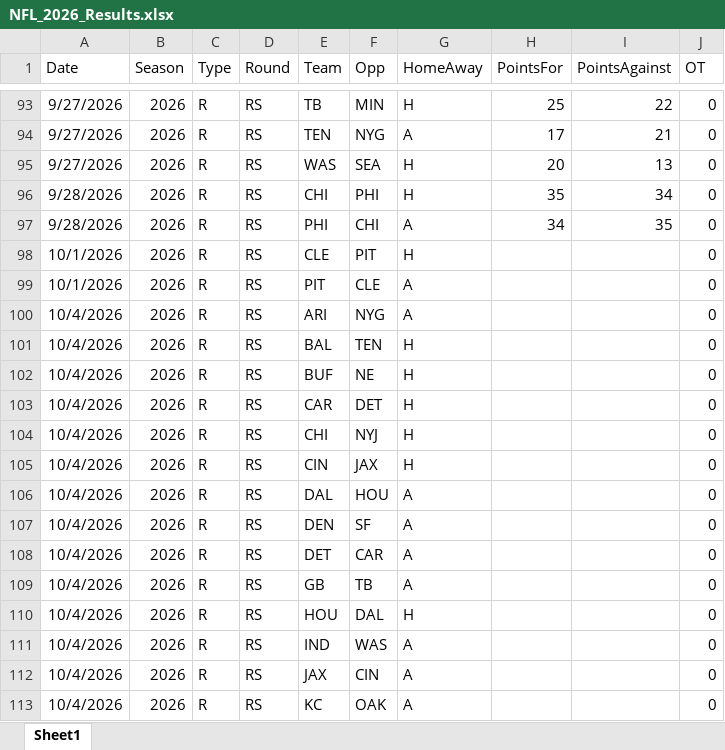
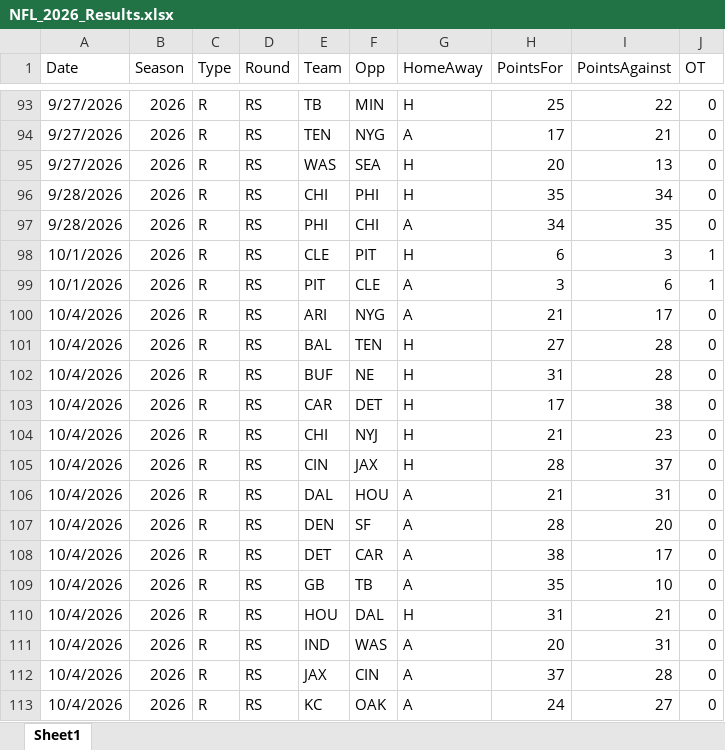
Before and after one commit to thomassutton-afk/tracersports-app, an Excel workbook: DBs/nfl/Results/NFL_2026_Results.xlsx, sheet Sheet1, drawn as a sheet; only a part is shown, gaps mark what is left out; values as stored, in another font and other column widths than the file's, no borders; the diff covers the shown part only; the diff names each change by its address in the sheet, - before the commit and + after, or states it on an @@ line.

```diff
--- a/DBs/nfl/Results/NFL_2026_Results.xlsx (sheet Sheet1)
+++ b/DBs/nfl/Results/NFL_2026_Results.xlsx (sheet Sheet1)
-H98 (PointsFor): (empty)
+H98 (PointsFor): 6
-I98 (PointsAgainst): (empty)
+I98 (PointsAgainst): 3
-J98:J99 (OT): 0
+J98:J99 (OT): 1
-H99 (PointsFor): (empty)
+H99 (PointsFor): 3
-I99 (PointsAgainst): (empty)
+I99 (PointsAgainst): 6
-H100 (PointsFor): (empty)
+H100 (PointsFor): 21
-I100 (PointsAgainst): (empty)
+I100 (PointsAgainst): 17
-H101 (PointsFor): (empty)
+H101 (PointsFor): 27
-I101:I102 (PointsAgainst): (empty)
+I101:I102 (PointsAgainst): 28
-H102 (PointsFor): (empty)
+H102 (PointsFor): 31
-H103 (PointsFor): (empty)
+H103 (PointsFor): 17
-I103 (PointsAgainst): (empty)
+I103 (PointsAgainst): 38
-H104 (PointsFor): (empty)
+H104 (PointsFor): 21
-I104 (PointsAgainst): (empty)
+I104 (PointsAgainst): 23
-H105 (PointsFor): (empty)
+H105 (PointsFor): 28
-I105 (PointsAgainst): (empty)
+I105 (PointsAgainst): 37
-H106 (PointsFor): (empty)
+H106 (PointsFor): 21
-I106 (PointsAgainst): (empty)
+I106 (PointsAgainst): 31
-H107 (PointsFor): (empty)
+H107 (PointsFor): 28
-I107 (PointsAgainst): (empty)
+I107 (PointsAgainst): 20
-H108 (PointsFor): (empty)
+H108 (PointsFor): 38
-I108 (PointsAgainst): (empty)
+I108 (PointsAgainst): 17
-H109 (PointsFor): (empty)
+H109 (PointsFor): 35
-I109 (PointsAgainst): (empty)
+I109 (PointsAgainst): 10
-H110 (PointsFor): (empty)
+H110 (PointsFor): 31
-I110 (PointsAgainst): (empty)
+I110 (PointsAgainst): 21
-H111 (PointsFor): (empty)
+H111 (PointsFor): 20
-I111 (PointsAgainst): (empty)
+I111 (PointsAgainst): 31
-H112 (PointsFor): (empty)
+H112 (PointsFor): 37
-I112 (PointsAgainst): (empty)
+I112 (PointsAgainst): 28
-H113 (PointsFor): (empty)
+H113 (PointsFor): 24
-I113 (PointsAgainst): (empty)
+I113 (PointsAgainst): 27
```
Also changed, not shown: 34 edited cells elsewhere in this sheet, 1 other file.
